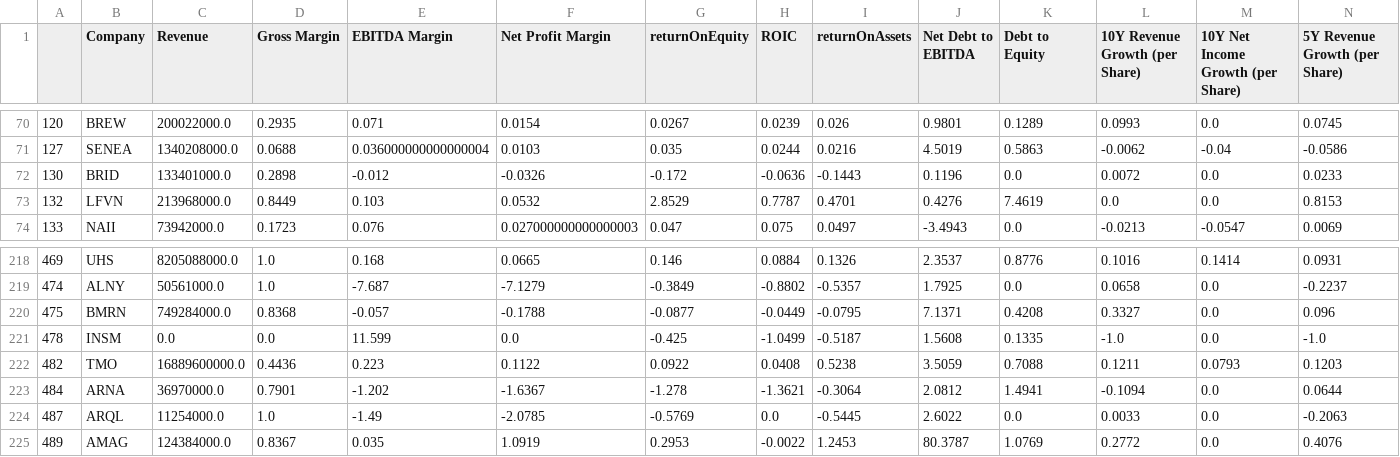
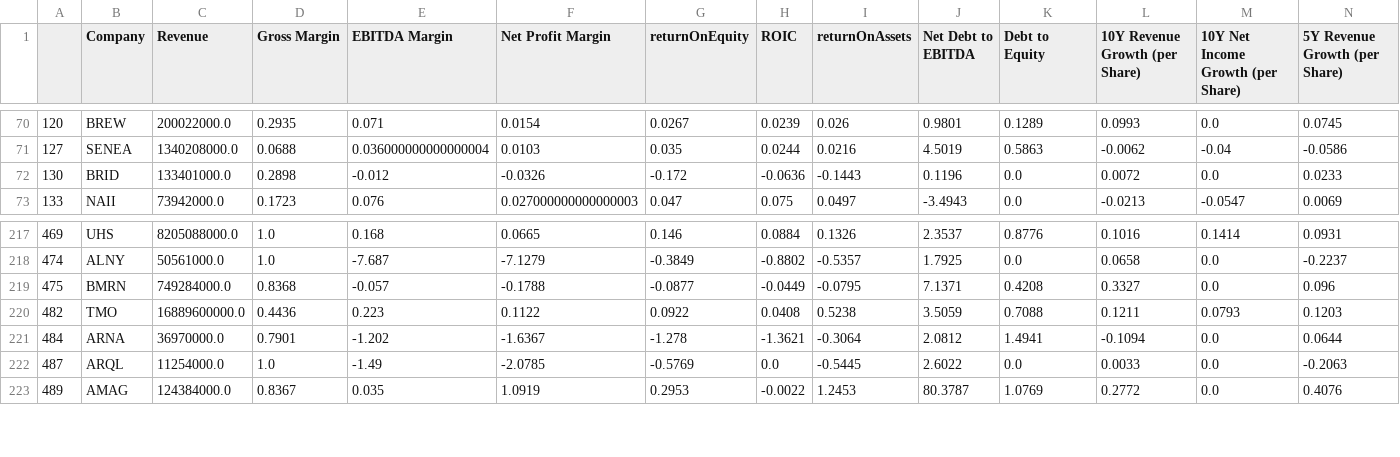
Before and after one commit to FranciscoGiro/VI, a CSV file: dataset/2014.csv, drawn as a sheet; only a part is shown, gaps mark what is left out; rows hold the shown columns only; the diff names each change by its address in the sheet, - before the commit and + after, or states it on an @@ line.

```diff
--- a/dataset/2014.csv
+++ b/dataset/2014.csv
-row 73: 132 | LFVN | 213968000.0 | 0.8449 | 0.103 | 0.0532 | 2.8529 | 0.7787 | 0.4701 | 0.4276 | 7.4619 | 0.0 | 0.0 | 0.8153
-row 221: 478 | INSM | 0.0 | 0.0 | 11.599 | 0.0 | -0.425 | -1.0499 | -0.5187 | 1.5608 | 0.1335 | -1.0 | 0.0 | -1.0
```
Also changed, not shown: dataset/2015.csv, dataset/2016.csv, 4 other files.
